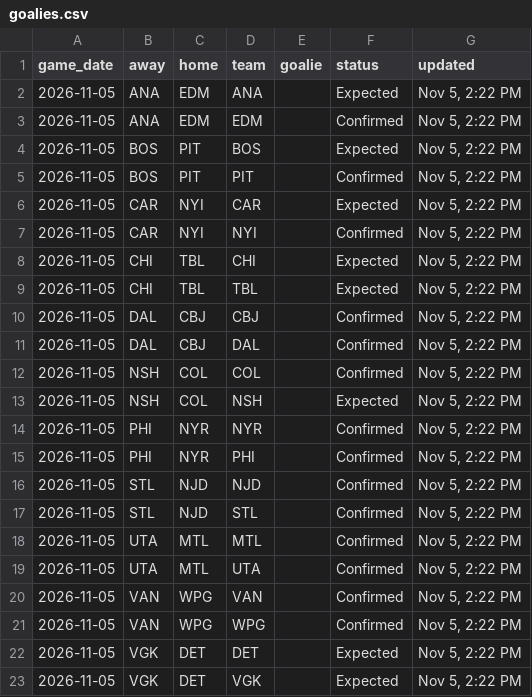
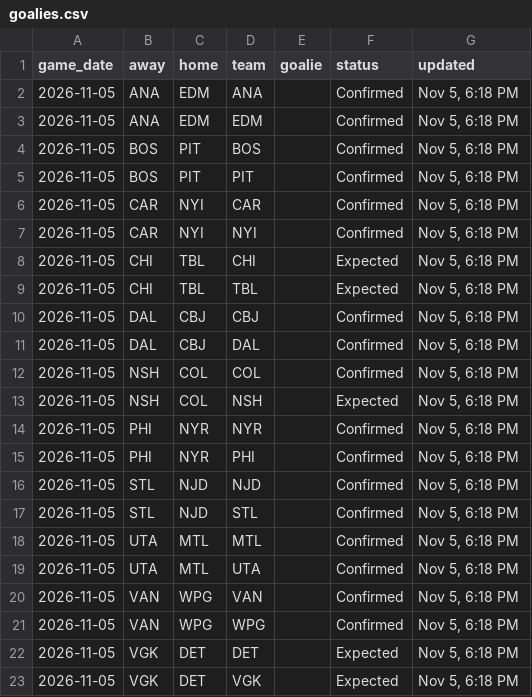
Before and after one commit to marekdoucet/pool-survivor, a CSV file: data/goalies.csv, drawn as a sheet.

```diff
--- a/data/goalies.csv
+++ b/data/goalies.csv
@@ -1,23 +1,23 @@
 game_date,away,home,team,goalie,status,updated
-2026-11-05,ANA,EDM,ANA,,Expected,"Nov 5, 2:22 PM"
-2026-11-05,ANA,EDM,EDM,,Confirmed,"Nov 5, 2:22 PM"
-2026-11-05,BOS,PIT,BOS,,Expected,"Nov 5, 2:22 PM"
-2026-11-05,BOS,PIT,PIT,,Confirmed,"Nov 5, 2:22 PM"
-2026-11-05,CAR,NYI,CAR,,Expected,"Nov 5, 2:22 PM"
-2026-11-05,CAR,NYI,NYI,,Confirmed,"Nov 5, 2:22 PM"
-2026-11-05,CHI,TBL,CHI,,Expected,"Nov 5, 2:22 PM"
-2026-11-05,CHI,TBL,TBL,,Expected,"Nov 5, 2:22 PM"
-2026-11-05,DAL,CBJ,CBJ,,Confirmed,"Nov 5, 2:22 PM"
-2026-11-05,DAL,CBJ,DAL,,Confirmed,"Nov 5, 2:22 PM"
-2026-11-05,NSH,COL,COL,,Confirmed,"Nov 5, 2:22 PM"
-2026-11-05,NSH,COL,NSH,,Expected,"Nov 5, 2:22 PM"
-2026-11-05,PHI,NYR,NYR,,Confirmed,"Nov 5, 2:22 PM"
-2026-11-05,PHI,NYR,PHI,,Confirmed,"Nov 5, 2:22 PM"
-2026-11-05,STL,NJD,NJD,,Confirmed,"Nov 5, 2:22 PM"
-2026-11-05,STL,NJD,STL,,Confirmed,"Nov 5, 2:22 PM"
-2026-11-05,UTA,MTL,MTL,,Confirmed,"Nov 5, 2:22 PM"
-2026-11-05,UTA,MTL,UTA,,Confirmed,"Nov 5, 2:22 PM"
-2026-11-05,VAN,WPG,VAN,,Confirmed,"Nov 5, 2:22 PM"
-2026-11-05,VAN,WPG,WPG,,Confirmed,"Nov 5, 2:22 PM"
-2026-11-05,VGK,DET,DET,,Expected,"Nov 5, 2:22 PM"
-2026-11-05,VGK,DET,VGK,,Expected,"Nov 5, 2:22 PM"
+2026-11-05,ANA,EDM,ANA,,Confirmed,"Nov 5, 6:18 PM"
+2026-11-05,ANA,EDM,EDM,,Confirmed,"Nov 5, 6:18 PM"
+2026-11-05,BOS,PIT,BOS,,Confirmed,"Nov 5, 6:18 PM"
+2026-11-05,BOS,PIT,PIT,,Confirmed,"Nov 5, 6:18 PM"
+2026-11-05,CAR,NYI,CAR,,Confirmed,"Nov 5, 6:18 PM"
+2026-11-05,CAR,NYI,NYI,,Confirmed,"Nov 5, 6:18 PM"
+2026-11-05,CHI,TBL,CHI,,Expected,"Nov 5, 6:18 PM"
+2026-11-05,CHI,TBL,TBL,,Expected,"Nov 5, 6:18 PM"
+2026-11-05,DAL,CBJ,CBJ,,Confirmed,"Nov 5, 6:18 PM"
+2026-11-05,DAL,CBJ,DAL,,Confirmed,"Nov 5, 6:18 PM"
+2026-11-05,NSH,COL,COL,,Confirmed,"Nov 5, 6:18 PM"
+2026-11-05,NSH,COL,NSH,,Expected,"Nov 5, 6:18 PM"
+2026-11-05,PHI,NYR,NYR,,Confirmed,"Nov 5, 6:18 PM"
+2026-11-05,PHI,NYR,PHI,,Confirmed,"Nov 5, 6:18 PM"
+2026-11-05,STL,NJD,NJD,,Confirmed,"Nov 5, 6:18 PM"
+2026-11-05,STL,NJD,STL,,Confirmed,"Nov 5, 6:18 PM"
+2026-11-05,UTA,MTL,MTL,,Confirmed,"Nov 5, 6:18 PM"
+2026-11-05,UTA,MTL,UTA,,Confirmed,"Nov 5, 6:18 PM"
+2026-11-05,VAN,WPG,VAN,,Confirmed,"Nov 5, 6:18 PM"
+2026-11-05,VAN,WPG,WPG,,Confirmed,"Nov 5, 6:18 PM"
+2026-11-05,VGK,DET,DET,,Expected,"Nov 5, 6:18 PM"
+2026-11-05,VGK,DET,VGK,,Expected,"Nov 5, 6:18 PM"
```
Also changed, not shown: data/injuries.csv, 4 other files.
